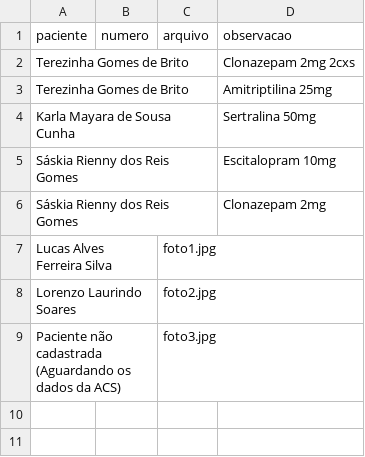
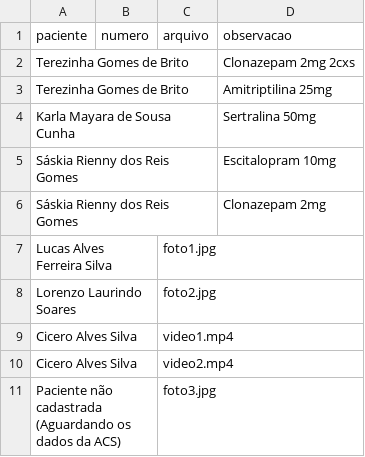
Before and after one commit to psfaltiplano/psfaltiplano, a CSV file: images/pacientes.csv, drawn as a sheet.

Commit message:
Update pacientes.csv

```diff
--- a/images/pacientes.csv
+++ b/images/pacientes.csv
@@ -8,2 +8,4 @@ Lucas Alves Ferreira Silva,,foto1.jpg,
 Lorenzo Laurindo Soares,,foto2.jpg,
+Cicero Alves Silva,,video1.mp4,
+Cicero Alves Silva,,video2.mp4,
 Paciente não cadastrada (Aguardando os dados da ACS),,foto3.jpg,
```
